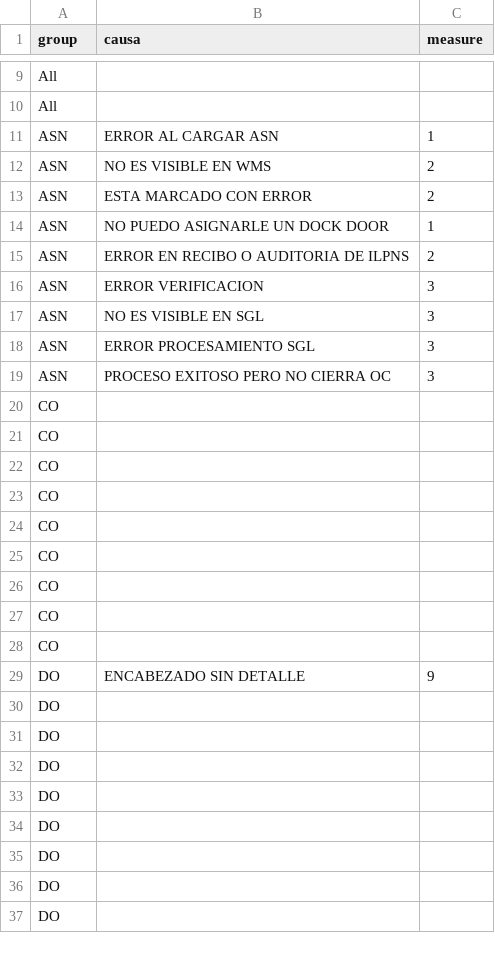
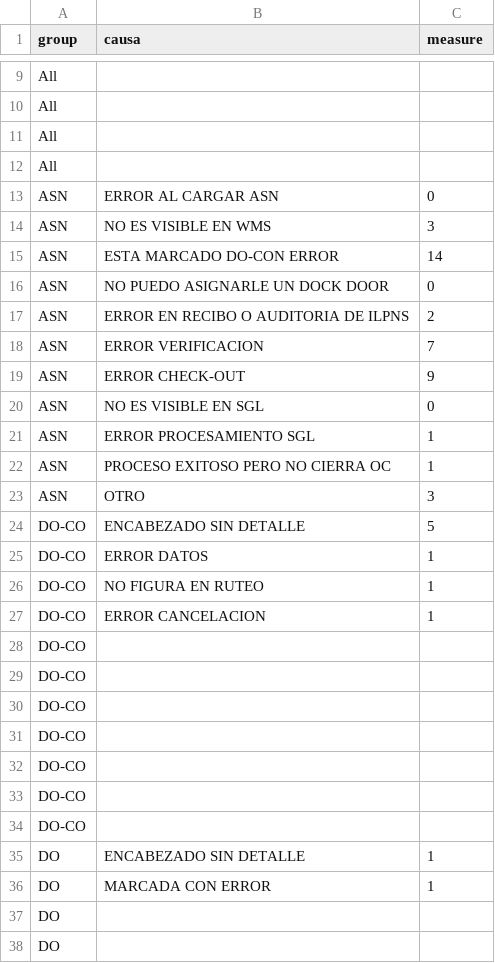
Before and after one commit to paboada/RL, a CSV file: data/Causales.csv, drawn as a sheet; only a part is shown, gaps mark what is left out; the shorter side is filled out with more unchanged rows; the diff covers the shown part only.

Commit message:
datos

```diff
--- a/data/Causales.csv
+++ b/data/Causales.csv
@@ -10,21 +10,28 @@ All,,
 All,,
-ASN,ERROR AL CARGAR ASN,1
-ASN,NO ES VISIBLE EN WMS,2
-ASN,ESTA MARCADO CON ERROR,2
-ASN,NO PUEDO ASIGNARLE UN DOCK DOOR,1
+All,,
+All,,
+ASN,ERROR AL CARGAR ASN,0
+ASN,NO ES VISIBLE EN WMS,3
+ASN,ESTA MARCADO DO-CON ERROR,14
+ASN,NO PUEDO ASIGNARLE UN DOCK DOOR,0
 ASN,ERROR EN RECIBO O AUDITORIA DE ILPNS,2
-ASN,ERROR VERIFICACION,3
-ASN,NO ES VISIBLE EN SGL,3
-ASN,ERROR PROCESAMIENTO SGL,3
-ASN,PROCESO EXITOSO PERO NO CIERRA OC,3
-CO,,
-CO,,
-CO,,
-CO,,
-CO,,
-CO,,
-CO,,
-CO,,
-CO,,
-DO,ENCABEZADO SIN DETALLE,9
+ASN,ERROR VERIFICACION,7
+ASN,ERROR CHECK-OUT,9
+ASN,NO ES VISIBLE EN SGL,0
+ASN,ERROR PROCESAMIENTO SGL,1
+ASN,PROCESO EXITOSO PERO NO CIERRA OC,1
+ASN,OTRO,3
+DO-CO,ENCABEZADO SIN DETALLE,5
+DO-CO,ERROR DATOS,1
+DO-CO,NO FIGURA EN RUTEO,1
+DO-CO,ERROR CANCELACION,1
+DO-CO,,
+DO-CO,,
+DO-CO,,
+DO-CO,,
+DO-CO,,
+DO-CO,,
+DO-CO,,
+DO,ENCABEZADO SIN DETALLE,1
+DO,MARCADA CON ERROR,1
 DO,,
```
Also changed, not shown: 20 added rows, 27 removed rows and 9 edited cells elsewhere in this file, 1 other file.
